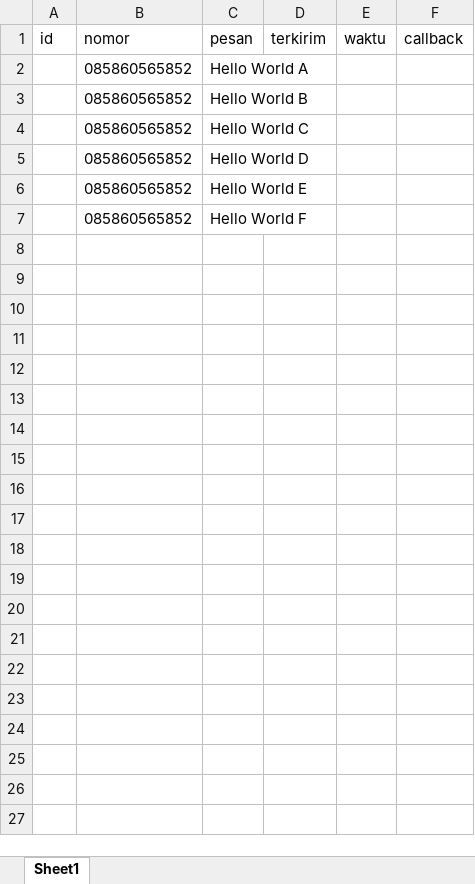
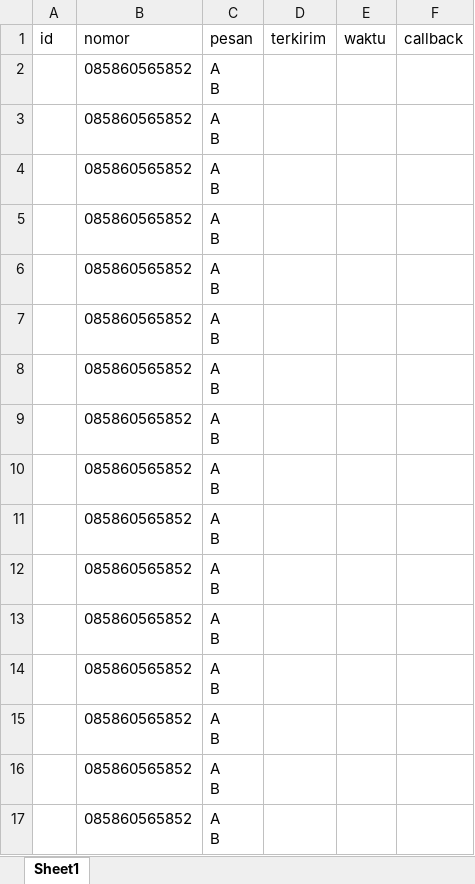
Before and after one commit to hirridwan/wablast_pakaldy, an Excel workbook: format/SEND_MESSAGE.xlsx, sheet Sheet1, drawn as a sheet; values as stored, in another font and other column widths than the file's, no borders; ↵ is a line break in a cell; the diff names each change by its address in the sheet, - before the commit and + after, or states it on an @@ line.

```diff
--- a/format/SEND_MESSAGE.xlsx (sheet Sheet1)
+++ b/format/SEND_MESSAGE.xlsx (sheet Sheet1)
-C2 (pesan): Hello World A
+C2 (pesan): A ↵ B
-C3 (pesan): Hello World B
+C3 (pesan): A ↵ B
-C4 (pesan): Hello World C
+C4 (pesan): A ↵ B
-C5 (pesan): Hello World D
+C5 (pesan): A ↵ B
-C6 (pesan): Hello World E
+C6 (pesan): A ↵ B
-C7 (pesan): Hello World F
+C7 (pesan): A ↵ B
+row 8:  | 085860565852 | A ↵ B
+row 9:  | 085860565852 | A ↵ B
+row 10:  | 085860565852 | A ↵ B
+row 11:  | 085860565852 | A ↵ B
+row 12:  | 085860565852 | A ↵ B
+row 13:  | 085860565852 | A ↵ B
+row 14:  | 085860565852 | A ↵ B
+row 15:  | 085860565852 | A ↵ B
+row 16:  | 085860565852 | A ↵ B
+row 17:  | 085860565852 | A ↵ B
```
Also changed, not shown: 1 other file.
